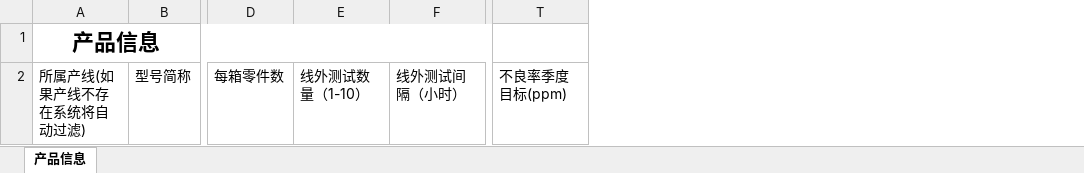
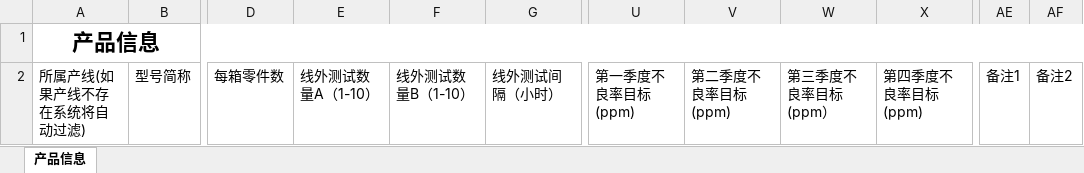
Before and after one commit to iqert/lmes, an Excel workbook: Resources/ResourcesRoot/产品信息.xlsx, sheet 产品信息, drawn as a sheet; only a part is shown, gaps mark what is left out; values as stored, in another font and other column widths than the file's, no borders; removed rows and columns are numbered as before the commit, all else as after; the diff names each change by its address in the sheet, - before the commit and + after, or states it on an @@ line.

```diff
--- a/Resources/ResourcesRoot/产品信息.xlsx (sheet 产品信息)
+++ b/Resources/ResourcesRoot/产品信息.xlsx (sheet 产品信息)
-column E, row 2: 线外测试数量（1-10）
+column E, row 2: 线外测试数量A（1-10）
+column F, row 2: 线外测试数量B（1-10）
-column T, row 2: 不良率季度目标(ppm)
+column U, row 2: 第一季度不良率目标(ppm)
+column V, row 2: 第二季度不良率目标(ppm)
+column W, row 2: 第三季度不良率目标(ppm）
+column X, row 2: 第四季度不良率目标(ppm)
+column AE, row 2: 备注1
+column AF, row 2: 备注2
-A1:S1 merged
+A1:AF1 merged
```
Also changed, not shown: 27 other files.
